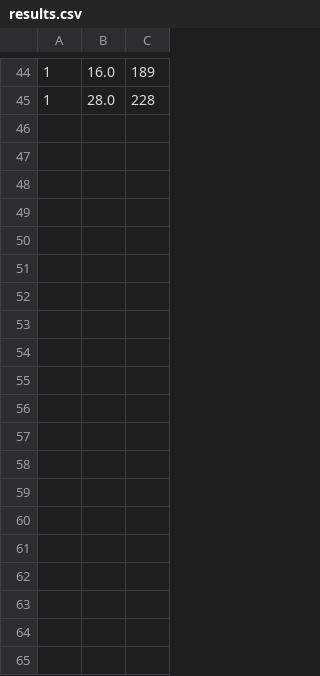
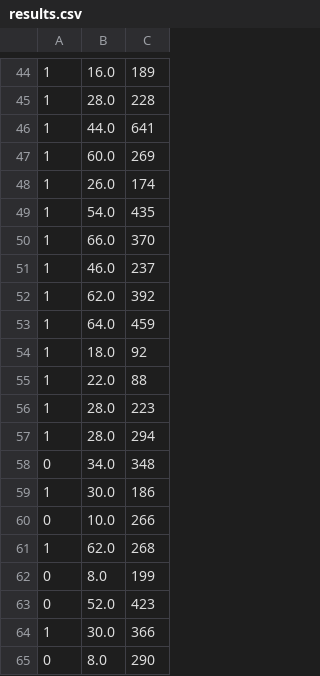
Before and after one commit to Ycreak/GameAI_2, a CSV file: gym_gvgai/envs/gvgai/results.csv, drawn as a sheet; only a part is shown, gaps mark what is left out; the diff covers the shown part only.

```diff
--- a/gym_gvgai/envs/gvgai/results.csv
+++ b/gym_gvgai/envs/gvgai/results.csv
@@ -45 +45,21 @@
 1;28.0;228
+1;44.0;641
+1;60.0;269
+1;26.0;174
+1;54.0;435
+1;66.0;370
+1;46.0;237
+1;62.0;392
+1;64.0;459
+1;18.0;92
+1;22.0;88
+1;28.0;223
+1;28.0;294
+0;34.0;348
+1;30.0;186
+0;10.0;266
+1;62.0;268
+0;8.0;199
+0;52.0;423
+1;30.0;366
+0;8.0;290
```
Also changed, not shown: 10 added rows elsewhere in this file, 1 other file.
